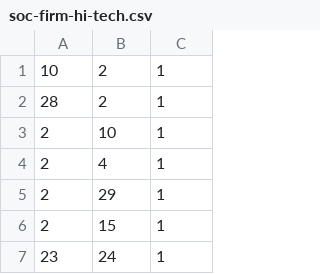
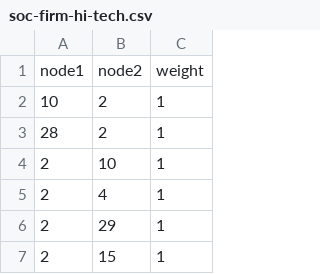
Before and after one commit to melt6457/cs560_data, a CSV file: soc-firm-hi-tech.csv, drawn as a sheet; only a part is shown; the shorter side is filled out with more unchanged rows; the diff names each change by its address in the sheet, - before the commit and + after, or states it on an @@ line.

Commit message:
Add headers

```diff
--- a/soc-firm-hi-tech.csv
+++ b/soc-firm-hi-tech.csv
+row 1: node1 | node2 | weight
```
